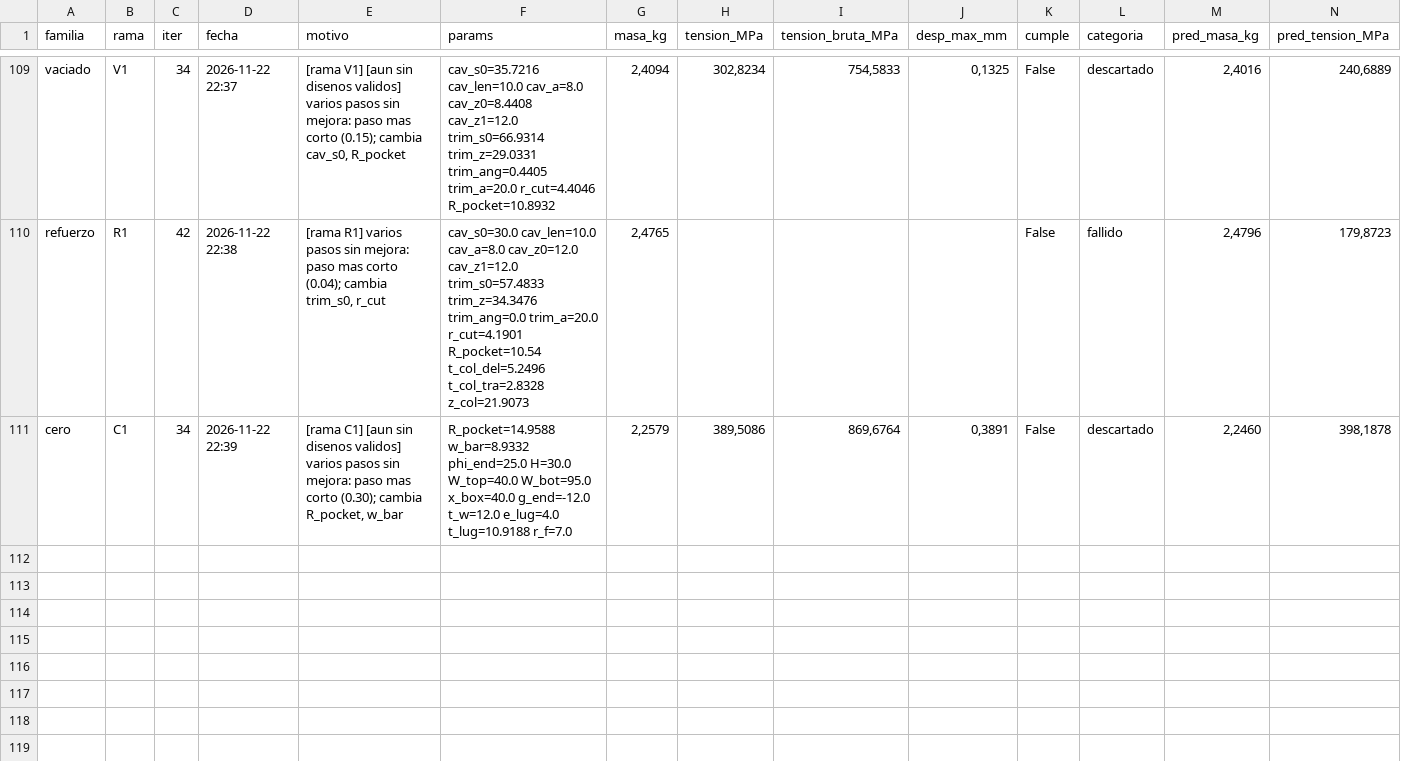
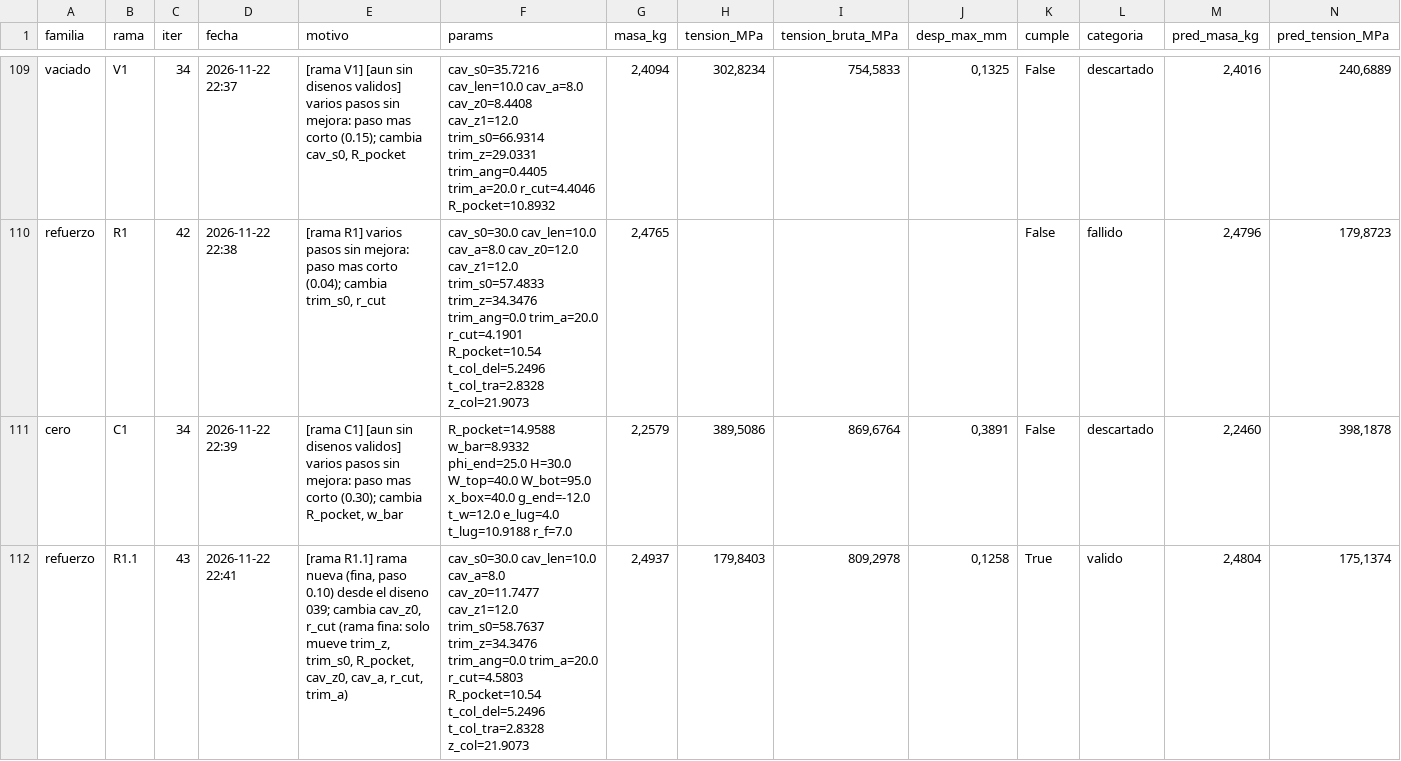
Before and after one commit to Hugiko/msd-soporte-optimizacion, a CSV file: runs/opt_37800N/registro_global.csv, drawn as a sheet; only a part is shown, gaps mark what is left out; rows hold the shown columns only; the diff names each change by its address in the sheet, - before the commit and + after, or states it on an @@ line.

```diff
--- a/runs/opt_37800N/registro_global.csv
+++ b/runs/opt_37800N/registro_global.csv
+row 112: refuerzo | R1.1 | 43 | 2026-11-22 22:41 | [rama R1.1] rama nueva (fina, paso 0.10) desde el diseno 039; cambia cav_z0, r_cut (rama fina: solo mueve trim_z, trim_s0, R_pocket, cav_z0, cav_a, r_cut, trim_a) | cav_s0=30.0 cav_len=10.0 cav_a=8.0 cav_z0=11.7477 cav_z1=12.0 trim_s0=58.7637 trim_z=34.3476 trim_ang=0.0 trim_a=20.0 r_cut=4.5803 R_pocket=10.54 t_col_del=5.2496 t_col_tra=2.8328 z_col=21.9073 | 2,4937 | 179,8403 | 809,2978 | 0,1258 | True | valido | 2,4804 | 175,1374
```
Also changed, not shown: runs/opt_37800N/refuerzo/registro_iteraciones.csv, 46 other files.
